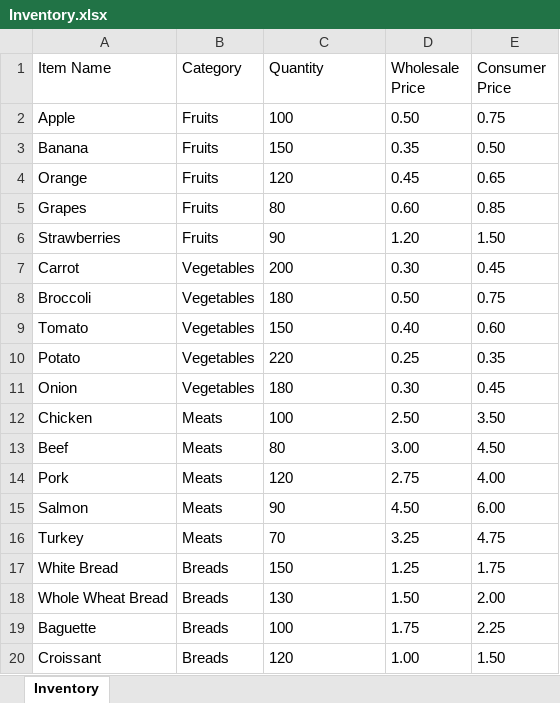
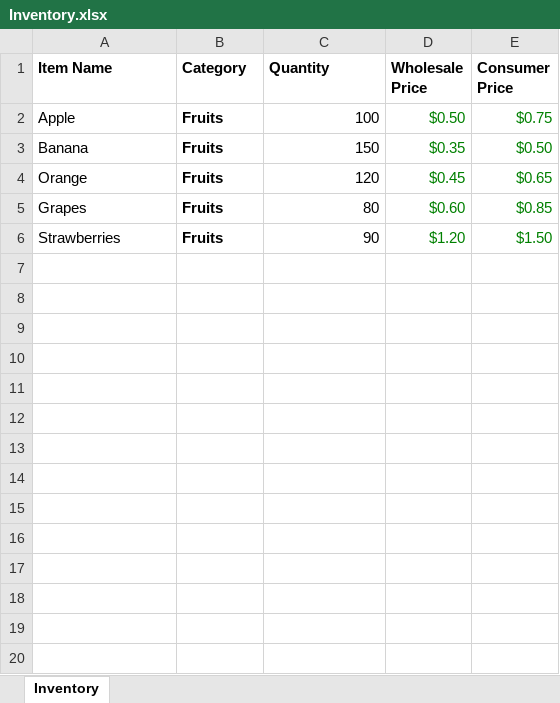
Before and after one commit to JamesA59/Excel-SpreadsheetData, an Excel workbook: Inventory.xlsx, sheet Inventory, drawn as a sheet; only a part is shown; values as stored, in another font and other column widths than the file's, no borders; the diff covers the shown part only; the diff names each change by its address in the sheet, - before the commit and + after, or states it on an @@ line.

```diff
--- a/Inventory.xlsx (sheet Inventory)
+++ b/Inventory.xlsx (sheet Inventory)
-A1:E1 bold: off
+A1:E1 bold: on
-B2:B6 bold: off
+B2:B6 bold: on
-C2:C6 alignment: left
+C2:C6 alignment: right
-D2 (Wholesale Price): 0.50
+D2 (Wholesale Price): $0.50
-D2:E6 text colour: black
+D2:E6 text colour: #008000
-E2 (Consumer Price): 0.75
+E2 (Consumer Price): $0.75
-D3 (Wholesale Price): 0.35
+D3 (Wholesale Price): $0.35
-E3 (Consumer Price): 0.50
+E3 (Consumer Price): $0.50
-D4 (Wholesale Price): 0.45
+D4 (Wholesale Price): $0.45
-E4 (Consumer Price): 0.65
+E4 (Consumer Price): $0.65
-D5 (Wholesale Price): 0.60
+D5 (Wholesale Price): $0.60
-E5 (Consumer Price): 0.85
+E5 (Consumer Price): $0.85
-D6 (Wholesale Price): 1.20
+D6 (Wholesale Price): $1.20
-E6 (Consumer Price): 1.50
+E6 (Consumer Price): $1.50
-row 7: Carrot | Vegetables | 200 | 0.30 | 0.45
-row 8: Broccoli | Vegetables | 180 | 0.50 | 0.75
-row 9: Tomato | Vegetables | 150 | 0.40 | 0.60
-row 10: Potato | Vegetables | 220 | 0.25 | 0.35
-row 11: Onion | Vegetables | 180 | 0.30 | 0.45
-row 12: Chicken | Meats | 100 | 2.50 | 3.50
-row 13: Beef | Meats | 80 | 3.00 | 4.50
-row 14: Pork | Meats | 120 | 2.75 | 4.00
-row 15: Salmon | Meats | 90 | 4.50 | 6.00
-row 16: Turkey | Meats | 70 | 3.25 | 4.75
-row 17: White Bread | Breads | 150 | 1.25 | 1.75
-row 18: Whole Wheat Bread | Breads | 130 | 1.50 | 2.00
-row 19: Baguette | Breads | 100 | 1.75 | 2.25
-row 20: Croissant | Breads | 120 | 1.00 | 1.50
```
Also changed, not shown: 31 removed rows elsewhere in this sheet, 2 other files.
